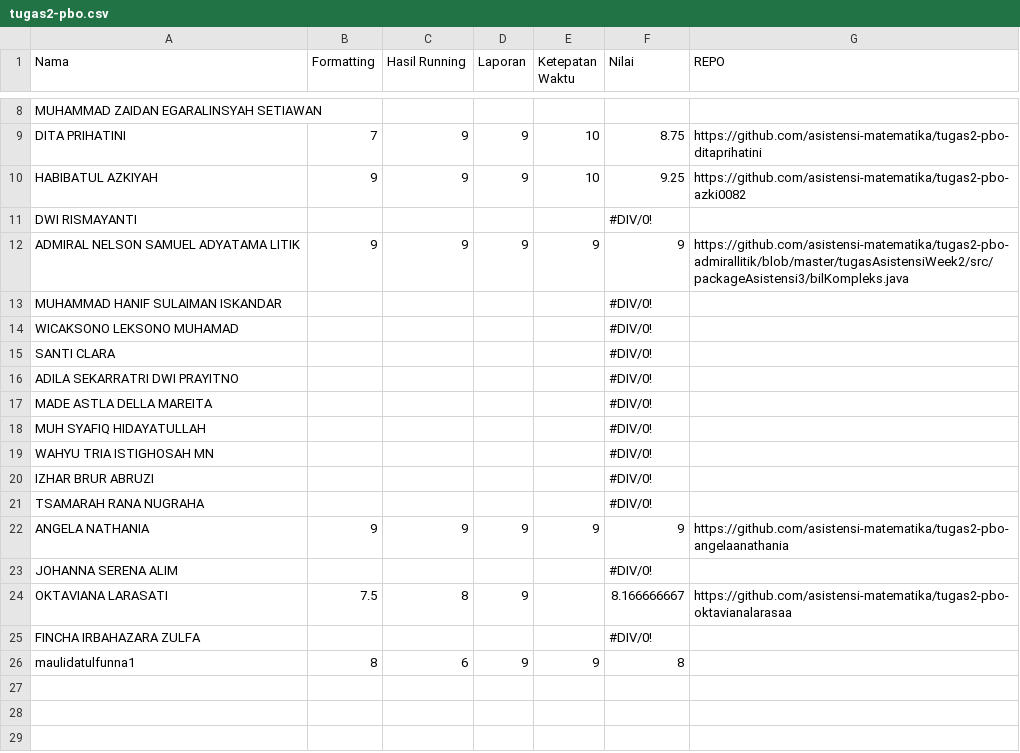
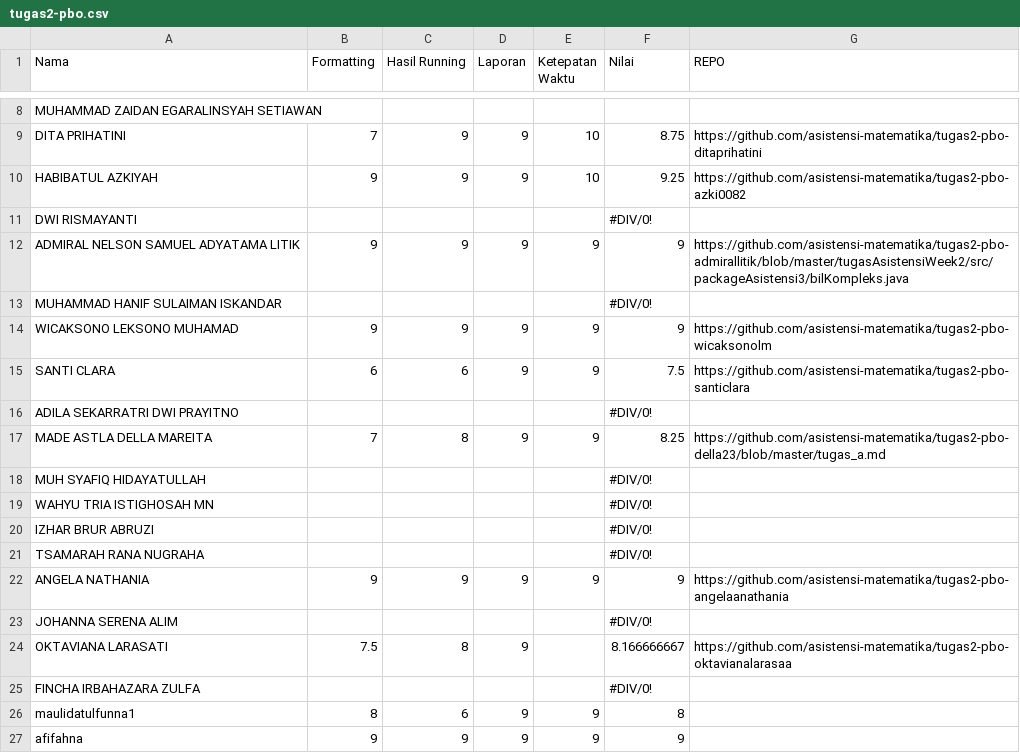
Before and after one commit to asistensi-matematika/pbo, a CSV file: submissions/tugas2-pbo.csv, drawn as a sheet; only a part is shown, gaps mark what is left out.

Commit message:
:fire: update nilai 6

```diff
--- a/submissions/tugas2-pbo.csv
+++ b/submissions/tugas2-pbo.csv
@@ -13,6 +13,6 @@ ADMIRAL NELSON SAMUEL ADYATAMA LITIK,9,9,9,9,9,https://github.com/asistensi-mate
 MUHAMMAD HANIF SULAIMAN ISKANDAR,,,,,#DIV/0!,
-WICAKSONO LEKSONO MUHAMAD,,,,,#DIV/0!,
-SANTI CLARA,,,,,#DIV/0!,
+WICAKSONO LEKSONO MUHAMAD,9,9,9,9,9,https://github.com/asistensi-matematika/tugas2-pbo-wicaksonolm
+SANTI CLARA,6,6,9,9,7.5,https://github.com/asistensi-matematika/tugas2-pbo-santiclara
 ADILA SEKARRATRI DWI PRAYITNO,,,,,#DIV/0!,
-MADE ASTLA DELLA MAREITA,,,,,#DIV/0!,
+MADE ASTLA DELLA MAREITA,7,8,9,9,8.25,https://github.com/asistensi-matematika/tugas2-pbo-della23/blob/master/tugas_a.md
 MUH SYAFIQ HIDAYATULLAH,,,,,#DIV/0!,
@@ -26 +26,2 @@ FINCHA IRBAHAZARA ZULFA,,,,,#DIV/0!,
 maulidatulfunna1,8,6,9,9,8,
+afifahna,9,9,9,9,9,
```
Also changed, not shown: 1 other file.
